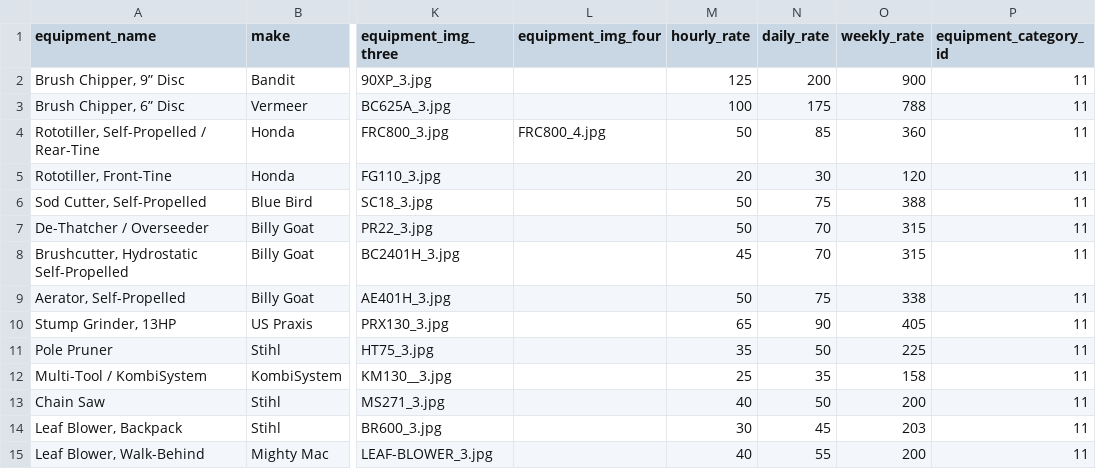
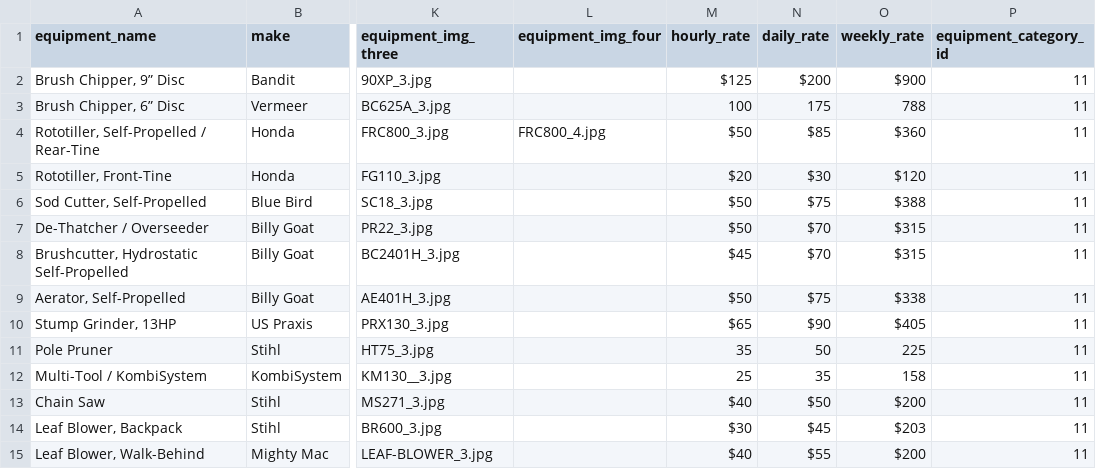
Before and after one commit to tobara/matthews_rentals, a CSV file: lib/seeds/lawncare.csv, drawn as a sheet; only a part is shown, gaps mark what is left out; the diff covers the shown part only; the diff names each change by its address in the sheet, - before the commit and + after, or states it on an @@ line.

```diff
--- a/lib/seeds/lawncare.csv
+++ b/lib/seeds/lawncare.csv
-M2 (hourly_rate): 125
+M2 (hourly_rate): $125
-N2 (daily_rate): 200
+N2 (daily_rate): $200
-O2 (weekly_rate): 900
+O2 (weekly_rate): $900
-M4 (hourly_rate): 50
+M4 (hourly_rate): $50
-N4 (daily_rate): 85
+N4 (daily_rate): $85
-O4 (weekly_rate): 360
+O4 (weekly_rate): $360
-M5 (hourly_rate): 20
+M5 (hourly_rate): $20
-N5 (daily_rate): 30
+N5 (daily_rate): $30
-O5 (weekly_rate): 120
+O5 (weekly_rate): $120
-M6:M7 (hourly_rate): 50
+M6:M7 (hourly_rate): $50
-N6 (daily_rate): 75
+N6 (daily_rate): $75
-O6 (weekly_rate): 388
+O6 (weekly_rate): $388
-N7:N8 (daily_rate): 70
+N7:N8 (daily_rate): $70
-O7:O8 (weekly_rate): 315
+O7:O8 (weekly_rate): $315
-M8 (hourly_rate): 45
+M8 (hourly_rate): $45
-M9 (hourly_rate): 50
+M9 (hourly_rate): $50
-N9 (daily_rate): 75
+N9 (daily_rate): $75
-O9 (weekly_rate): 338
+O9 (weekly_rate): $338
-M10 (hourly_rate): 65
+M10 (hourly_rate): $65
-N10 (daily_rate): 90
+N10 (daily_rate): $90
-O10 (weekly_rate): 405
+O10 (weekly_rate): $405
-M13 (hourly_rate): 40
+M13 (hourly_rate): $40
-N13 (daily_rate): 50
+N13 (daily_rate): $50
-O13 (weekly_rate): 200
+O13 (weekly_rate): $200
-M14 (hourly_rate): 30
+M14 (hourly_rate): $30
-N14 (daily_rate): 45
+N14 (daily_rate): $45
-O14 (weekly_rate): 203
+O14 (weekly_rate): $203
-M15 (hourly_rate): 40
+M15 (hourly_rate): $40
-N15 (daily_rate): 55
+N15 (daily_rate): $55
-O15 (weekly_rate): 200
+O15 (weekly_rate): $200
```
Also changed, not shown: 15 edited cells elsewhere in this file, lib/seeds/Remaining.csv, 3 other files.
